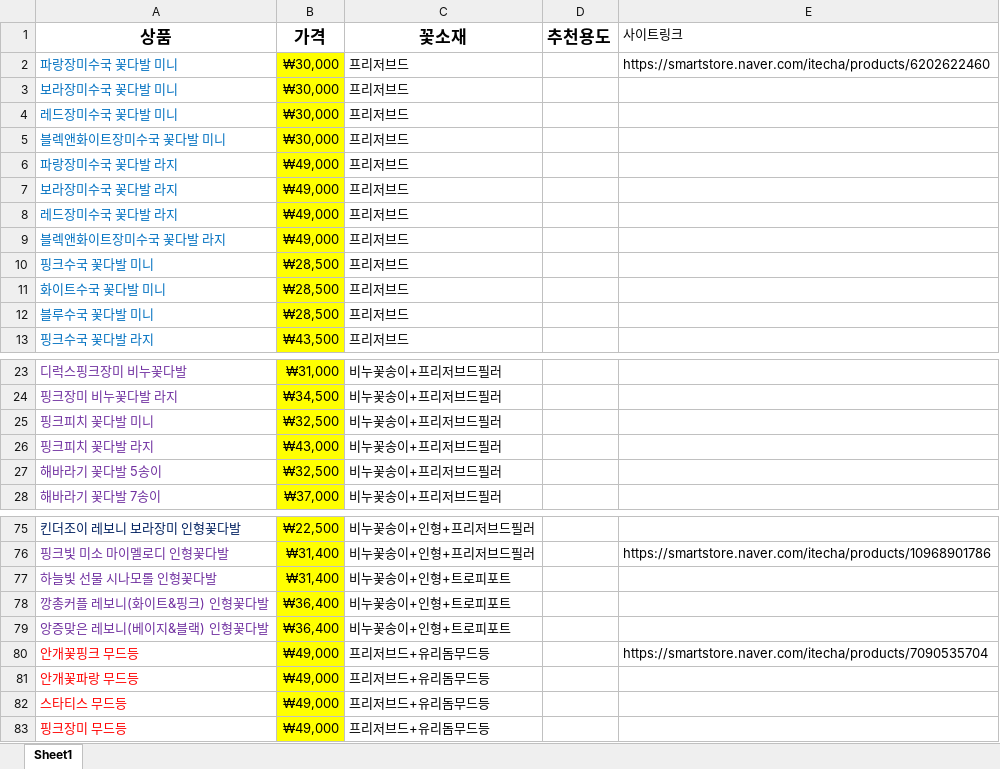
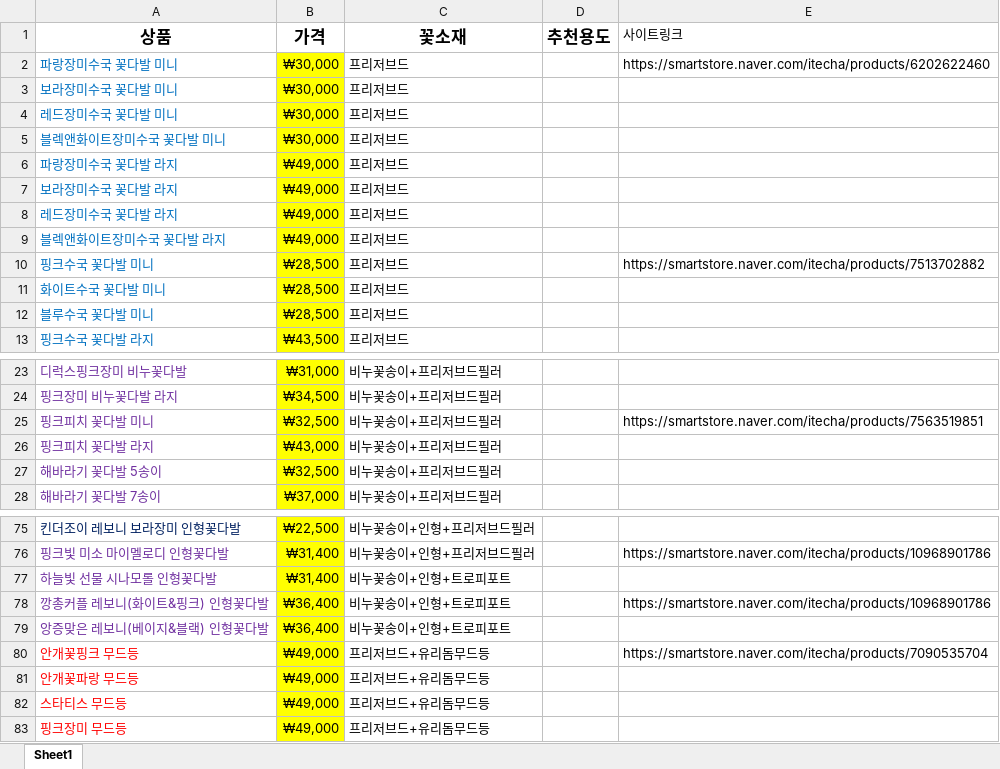
Before and after one commit to bigcarl7171-oss/techa-automation, an Excel workbook: docs/테차상품가격리스트.xlsx, sheet Sheet1, drawn as a sheet; only a part is shown, gaps mark what is left out; values as stored, in another font and other column widths than the file's, no borders; the diff names each change by its address in the sheet, - before the commit and + after, or states it on an @@ line.

```diff
--- a/docs/테차상품가격리스트.xlsx (sheet Sheet1)
+++ b/docs/테차상품가격리스트.xlsx (sheet Sheet1)
-E10 (사이트링크): (empty)
+E10 (사이트링크): https://smartstore.naver.com/itecha/products/7513702882
-E25 (사이트링크): (empty)
+E25 (사이트링크): https://smartstore.naver.com/itecha/products/7563519851
-E78 (사이트링크): (empty)
+E78 (사이트링크): https://smartstore.naver.com/itecha/products/10968901786
```
Also changed, not shown: 4 other files.
